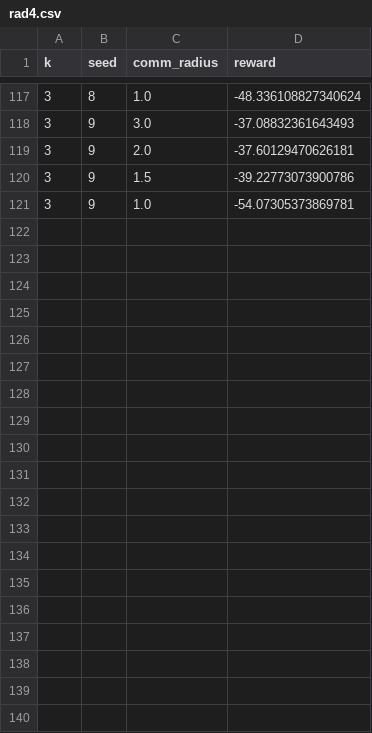
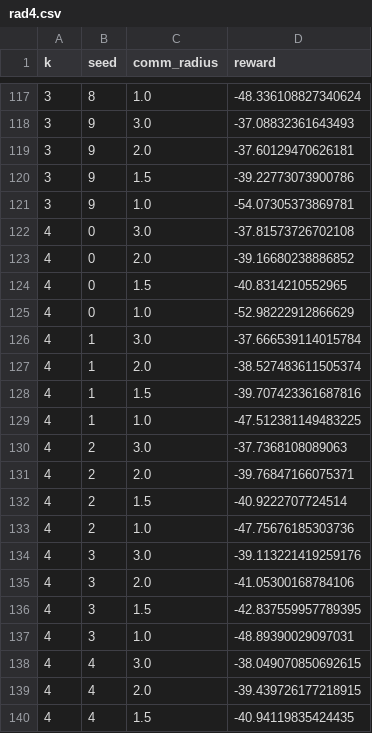
Before and after one commit to katetolstaya/multiagent_gnn_policies, a CSV file: results/rad4.csv, drawn as a sheet; only a part is shown, gaps mark what is left out; the diff covers the shown part only.

```diff
--- a/results/rad4.csv
+++ b/results/rad4.csv
@@ -121 +121,20 @@ k, seed, comm_radius, reward
 3, 9, 1.0, -54.07305373869781
+4, 0, 3.0, -37.81573726702108
+4, 0, 2.0, -39.16680238886852
+4, 0, 1.5, -40.8314210552965
+4, 0, 1.0, -52.98222912866629
+4, 1, 3.0, -37.666539114015784
+4, 1, 2.0, -38.527483611505374
+4, 1, 1.5, -39.707423361687816
+4, 1, 1.0, -47.512381149483225
+4, 2, 3.0, -37.7368108089063
+4, 2, 2.0, -39.76847166075371
+4, 2, 1.5, -40.9222707724514
+4, 2, 1.0, -47.75676185303736
+4, 3, 3.0, -39.113221419259176
+4, 3, 2.0, -41.05300168784106
+4, 3, 1.5, -42.837559957789395
+4, 3, 1.0, -48.89390029097031
+4, 4, 3.0, -38.049070850692615
+4, 4, 2.0, -39.439726177218915
+4, 4, 1.5, -40.94119835424435
```
Also changed, not shown: 14 added rows elsewhere in this file, results/vel4.csv, 4 other files.
